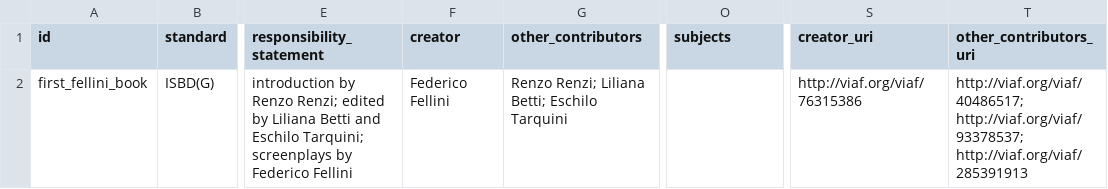
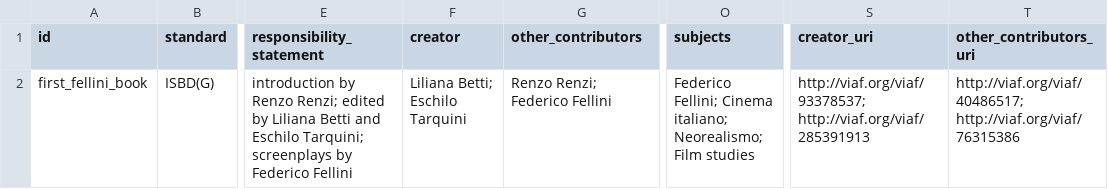
Before and after one commit to CineFiles25/TheRevolussionOfRenzoRenzi, a CSV file: csv/book_il_primo_fellini.csv, drawn as a sheet; only a part is shown, gaps mark what is left out; the diff names each change by its address in the sheet, - before the commit and + after, or states it on an @@ line.

Commit message:
Update book_il_primo_fellini.csv

```diff
--- a/csv/book_il_primo_fellini.csv
+++ b/csv/book_il_primo_fellini.csv
-F2 (creator): Federico Fellini
+F2 (creator): Liliana Betti; Eschilo Tarquini
-G2 (other_contributors): Renzo Renzi; Liliana Betti; Eschilo Tarquini
+G2 (other_contributors): Renzo Renzi; Federico Fellini
-O2 (subjects): (empty)
+O2 (subjects): Federico Fellini; Cinema italiano; Neorealismo; Film studies
-S2 (creator_uri): http://viaf.org/viaf/76315386
+S2 (creator_uri): http://viaf.org/viaf/93378537; http://viaf.org/viaf/285391913
-T2 (other_contributors_uri): http://viaf.org/viaf/40486517; http://viaf.org/viaf/93378537; http://viaf.org/viaf/285391913
+T2 (other_contributors_uri): http://viaf.org/viaf/40486517; http://viaf.org/viaf/76315386
```
